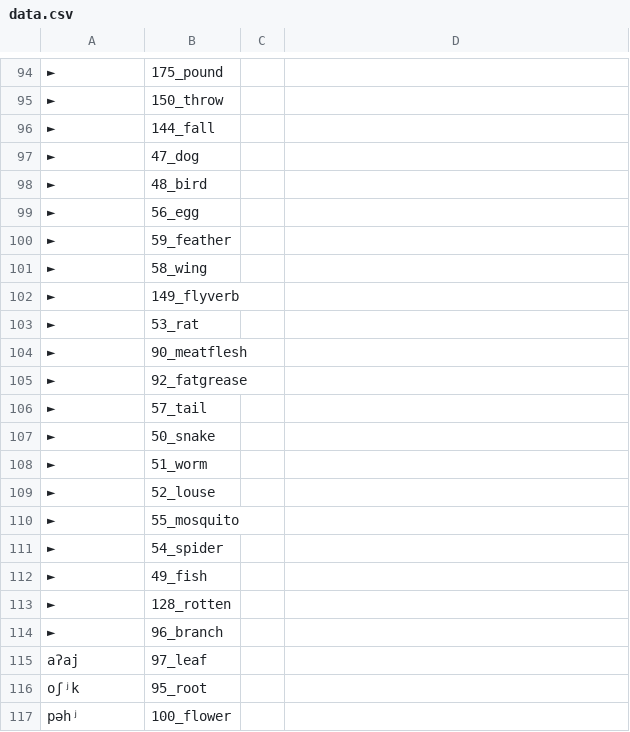
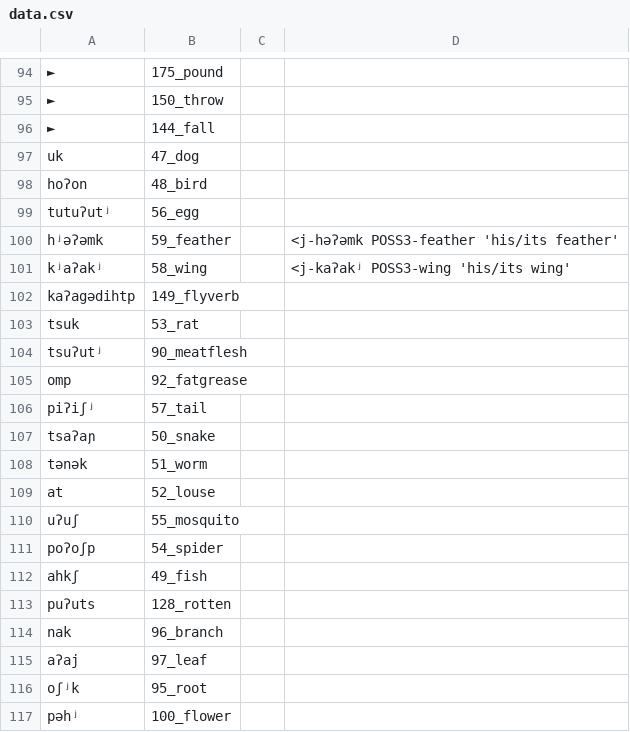
Before and after one commit to lexibank/mixezoqueanvoices, a CSV file: raw/data/Zacatepec/data.csv, drawn as a sheet; only a part is shown, gaps mark what is left out; the diff names each change by its address in the sheet, - before the commit and + after, or states it on an @@ line.

Commit message:
Update data.csv

```diff
--- a/raw/data/Zacatepec/data.csv
+++ b/raw/data/Zacatepec/data.csv
-A97: ►
+A97: uk
-A98: ►
+A98: hoʔon
-A99: ►
+A99: tutuʔutʲ
-A100: ►
+A100: hʲəʔəmk
-D100: (empty)
+D100: <j-həʔəmk POSS3-feather 'his/its feather'
-A101: ►
+A101: kʲaʔakʲ
-D101: (empty)
+D101: <j-kaʔakʲ POSS3-wing 'his/its wing'
-A102: ►
+A102: kaʔagədihtp
-A103: ►
+A103: tsuk
-A104: ►
+A104: tsuʔutʲ
-A105: ►
+A105: omp
-A106: ►
+A106: piʔiʃʲ
-A107: ►
+A107: tsaʔaɲ
-A108: ►
+A108: tənək
-A109: ►
+A109: at
-A110: ►
+A110: uʔuʃ
-A111: ►
+A111: poʔoʃp
-A112: ►
+A112: ahkʃ
-A113: ►
+A113: puʔuts
-A114: ►
+A114: nak
```
